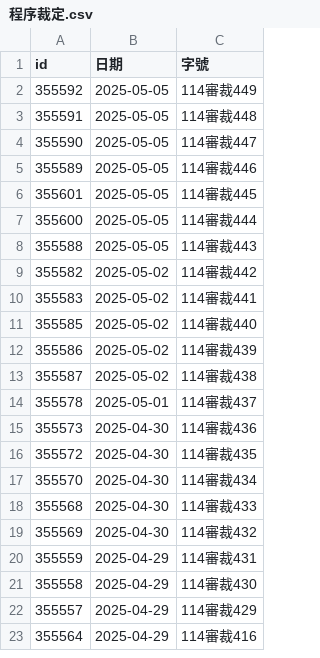
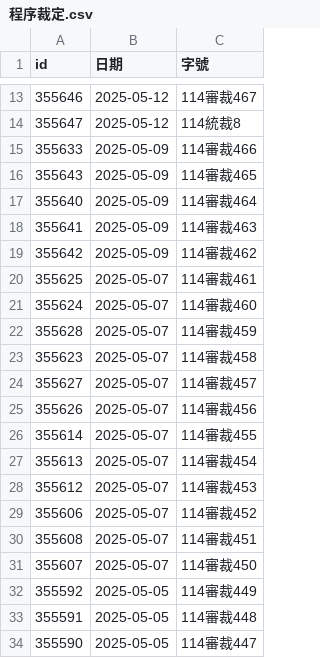
Before and after one commit to kong0107/cons.judicial, a CSV file: docket/程序裁定.csv, drawn as a sheet; only a part is shown, gaps mark what is left out; the shorter side is filled out with more unchanged rows; the diff covers the shown part only; the diff names each change by its address in the sheet, - before the commit and + after, or states it on an @@ line.

Commit message:
update dockets

```diff
--- a/docket/程序裁定.csv
+++ b/docket/程序裁定.csv
+row 13: 355646 | 2025-05-12 | 114審裁467
+row 14: 355647 | 2025-05-12 | 114統裁8
+row 15: 355633 | 2025-05-09 | 114審裁466
+row 16: 355643 | 2025-05-09 | 114審裁465
+row 17: 355640 | 2025-05-09 | 114審裁464
+row 18: 355641 | 2025-05-09 | 114審裁463
+row 19: 355642 | 2025-05-09 | 114審裁462
+row 20: 355625 | 2025-05-07 | 114審裁461
+row 21: 355624 | 2025-05-07 | 114審裁460
+row 22: 355628 | 2025-05-07 | 114審裁459
+row 23: 355623 | 2025-05-07 | 114審裁458
+row 24: 355627 | 2025-05-07 | 114審裁457
+row 25: 355626 | 2025-05-07 | 114審裁456
+row 26: 355614 | 2025-05-07 | 114審裁455
+row 27: 355613 | 2025-05-07 | 114審裁454
+row 28: 355612 | 2025-05-07 | 114審裁453
+row 29: 355606 | 2025-05-07 | 114審裁452
+row 30: 355608 | 2025-05-07 | 114審裁451
+row 31: 355607 | 2025-05-07 | 114審裁450
```
Also changed, not shown: 11 added rows and 30 removed rows elsewhere in this file, 30 other files.
